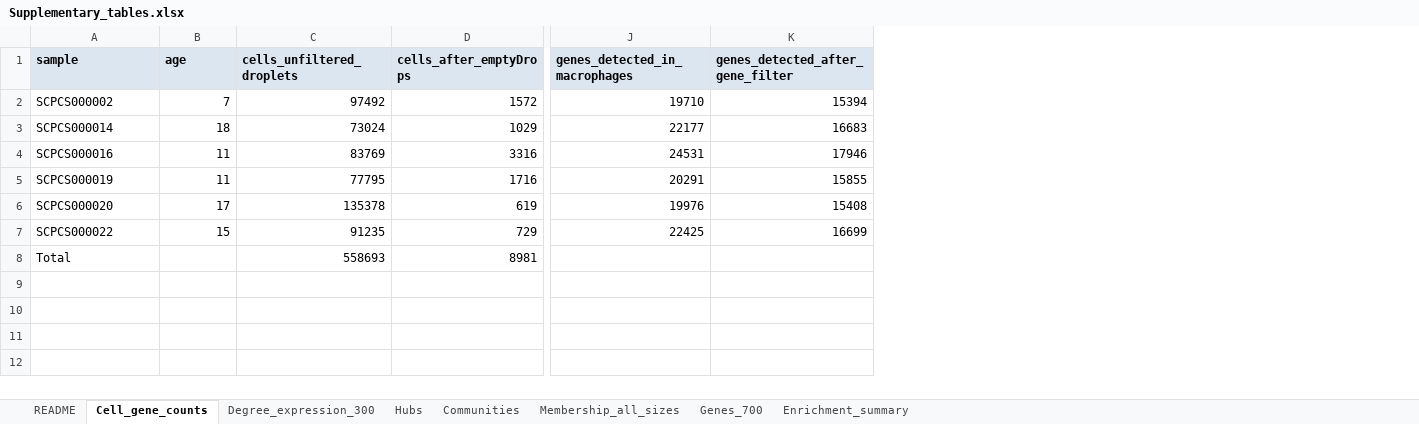
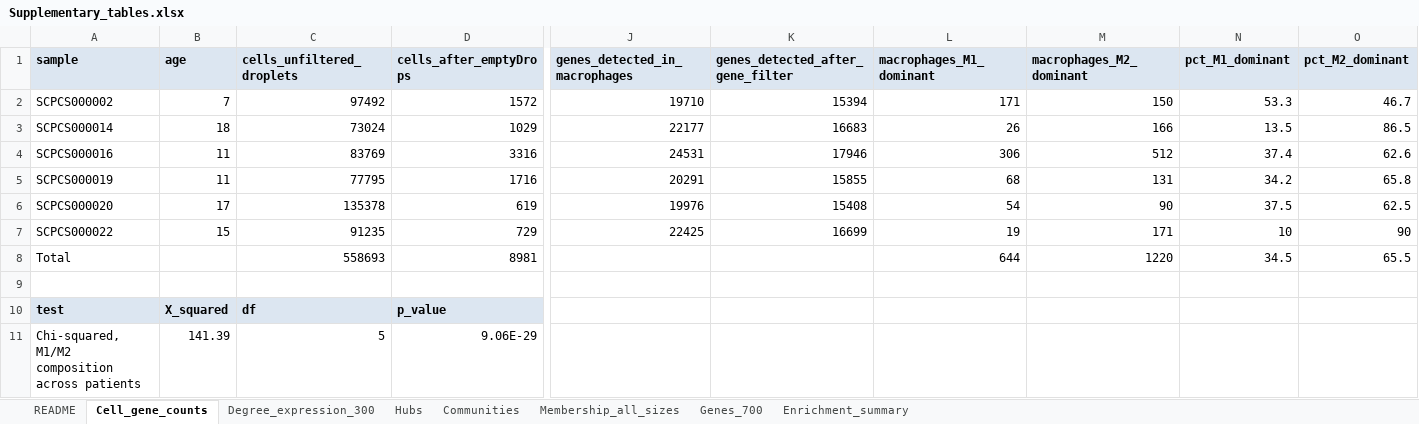
Before and after one commit to ngsFC/jzilgm_CaseStudy, an Excel workbook: results/Supplementary_tables.xlsx, sheet Cell_gene_counts, drawn as a sheet; only a part is shown, gaps mark what is left out; values as stored, in another font and other column widths than the file's, no borders; rows hold the shown columns only; the diff names each change by its address in the sheet, - before the commit and + after, or states it on an @@ line.

```diff
--- a/results/Supplementary_tables.xlsx (sheet Cell_gene_counts)
+++ b/results/Supplementary_tables.xlsx (sheet Cell_gene_counts)
+column L (macrophages_M1_dominant), rows 2-8: 171 | 26 | 306 | 68 | 54 | 19 | 644
+column M (macrophages_M2_dominant), rows 2-8: 150 | 166 | 512 | 131 | 90 | 171 | 1220
+column N (pct_M1_dominant), rows 2-8: 53.3 | 13.5 | 37.4 | 34.2 | 37.5 | 10 | 34.5
+column O (pct_M2_dominant), rows 2-8: 46.7 | 86.5 | 62.6 | 65.8 | 62.5 | 90 | 65.5
+row 9: (empty)
+row 10: test | X_squared | df | p_value
+row 11: Chi-squared, M1/M2 composition across patients | 141.39 | 5 | 9.06E-29
```
Also changed, not shown: sheet README, 7 other files.
